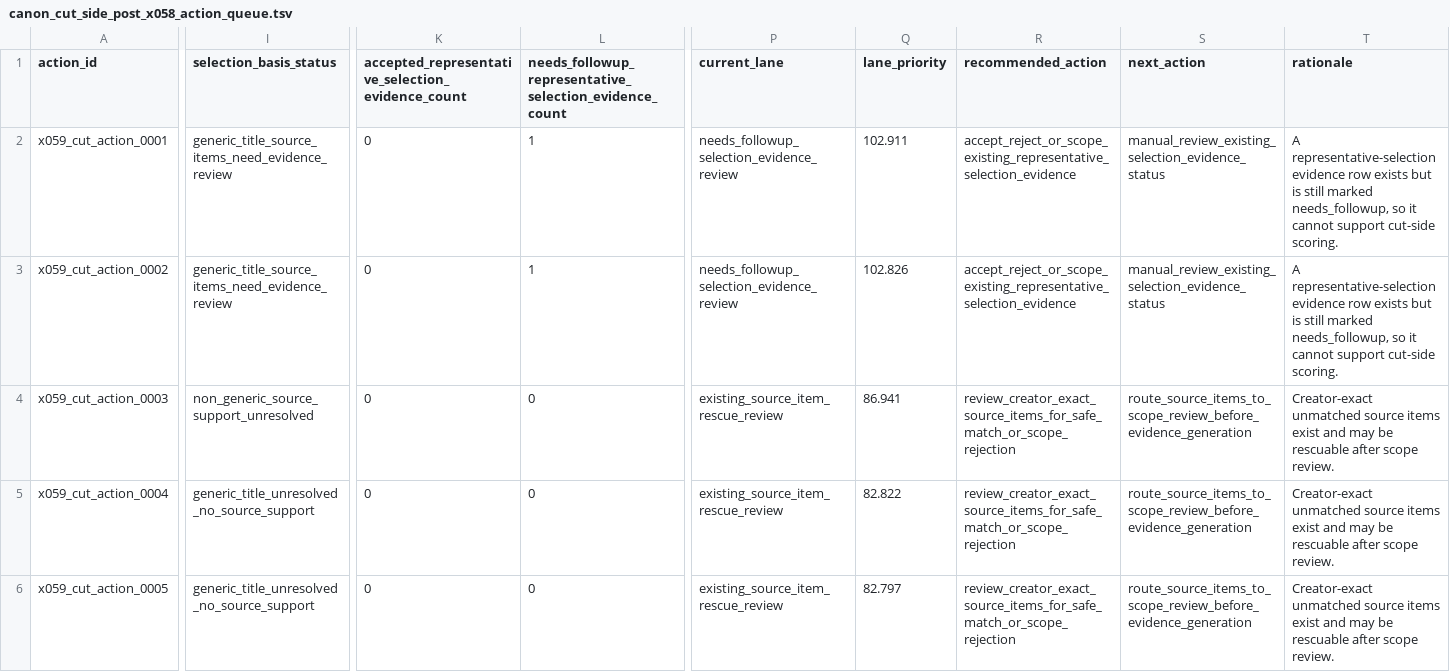
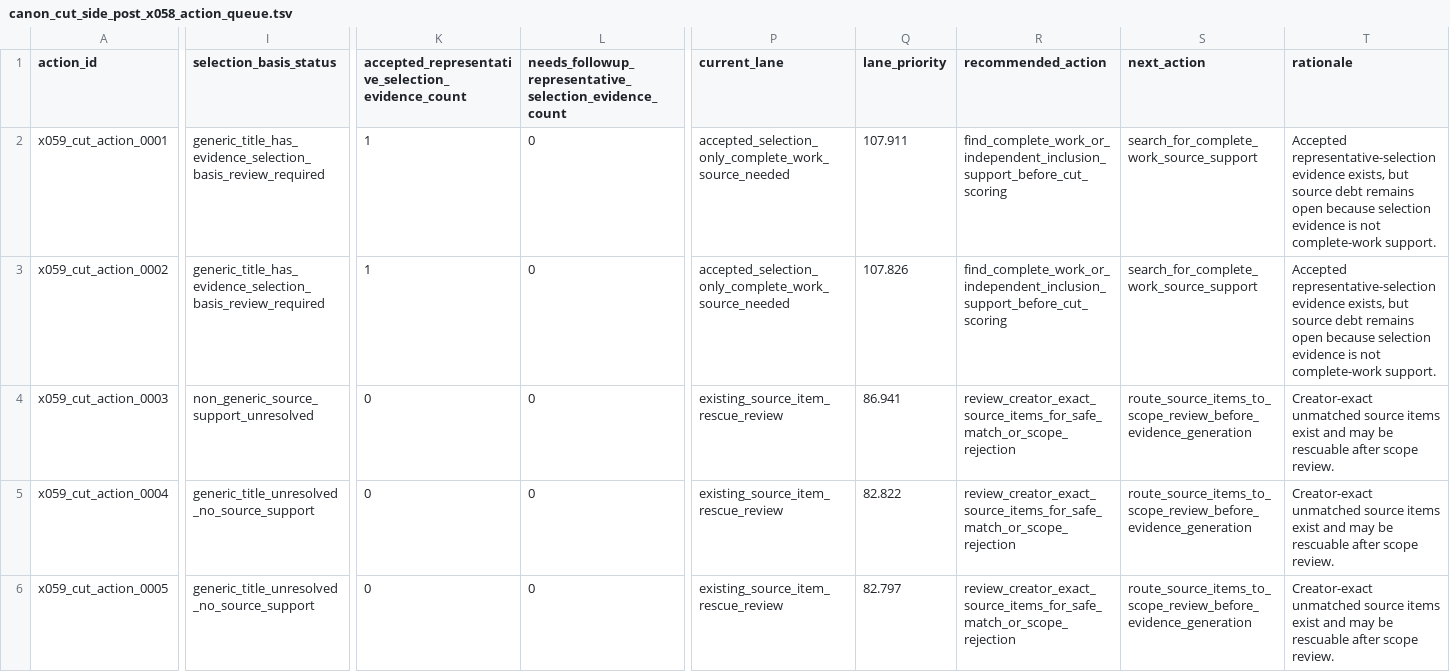
Before and after one commit to benjaminkramer50/benjaminkramer50.github.io, a TSV file: _planning/canon_build/tables/canon_cut_side_post_x058_action_queue.tsv, drawn as a sheet; only a part is shown, gaps mark what is left out; the diff names each change by its address in the sheet, - before the commit and + after, or states it on an @@ line.

```diff
--- a/_planning/canon_build/tables/canon_cut_side_post_x058_action_queue.tsv
+++ b/_planning/canon_build/tables/canon_cut_side_post_x058_action_queue.tsv
-I2:I3 (selection_basis_status): generic_title_source_items_need_evidence_review
+I2:I3 (selection_basis_status): generic_title_has_evidence_selection_basis_review_required
-K2:K3: 0
+K2:K3: 1
-L2:L3: 1
+L2:L3: 0
-P2:P3 (current_lane): needs_followup_selection_evidence_review
+P2:P3 (current_lane): accepted_selection_only_complete_work_source_needed
-Q2 (lane_priority): 102.911
+Q2 (lane_priority): 107.911
-R2:R3 (recommended_action): accept_reject_or_scope_existing_representative_selection_evidence
+R2:R3 (recommended_action): find_complete_work_or_independent_inclusion_support_before_cut_scoring
-S2:S3 (next_action): manual_review_existing_selection_evidence_status
+S2:S3 (next_action): search_for_complete_work_source_support
-T2:T3 (rationale): A representative-selection evidence row exists but is still marked needs_followup, so it cannot support cut-side scoring.
+T2:T3 (rationale): Accepted representative-selection evidence exists, but source debt remains open because selection evidence is not complete-work support.
-Q3 (lane_priority): 102.826
+Q3 (lane_priority): 107.826
```
Also changed, not shown: _planning/canon_build/tables/canon_evidence.tsv, _planning/canon_build/tables/canon_generic_selection_basis_review.tsv, 14 other files.
